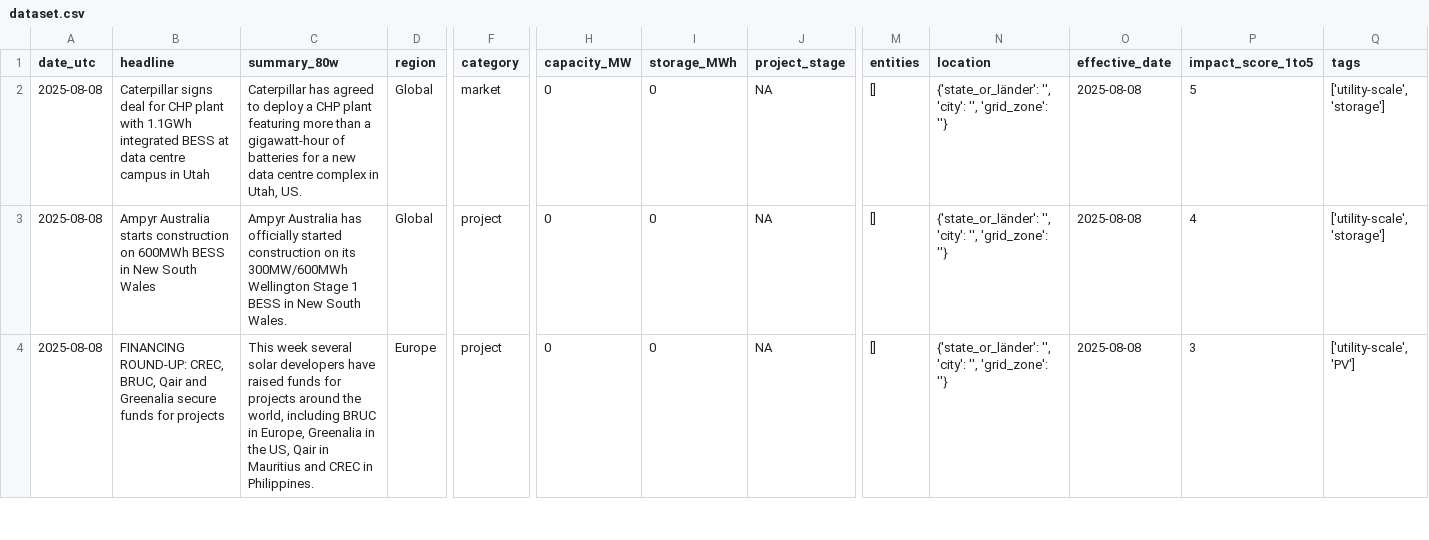
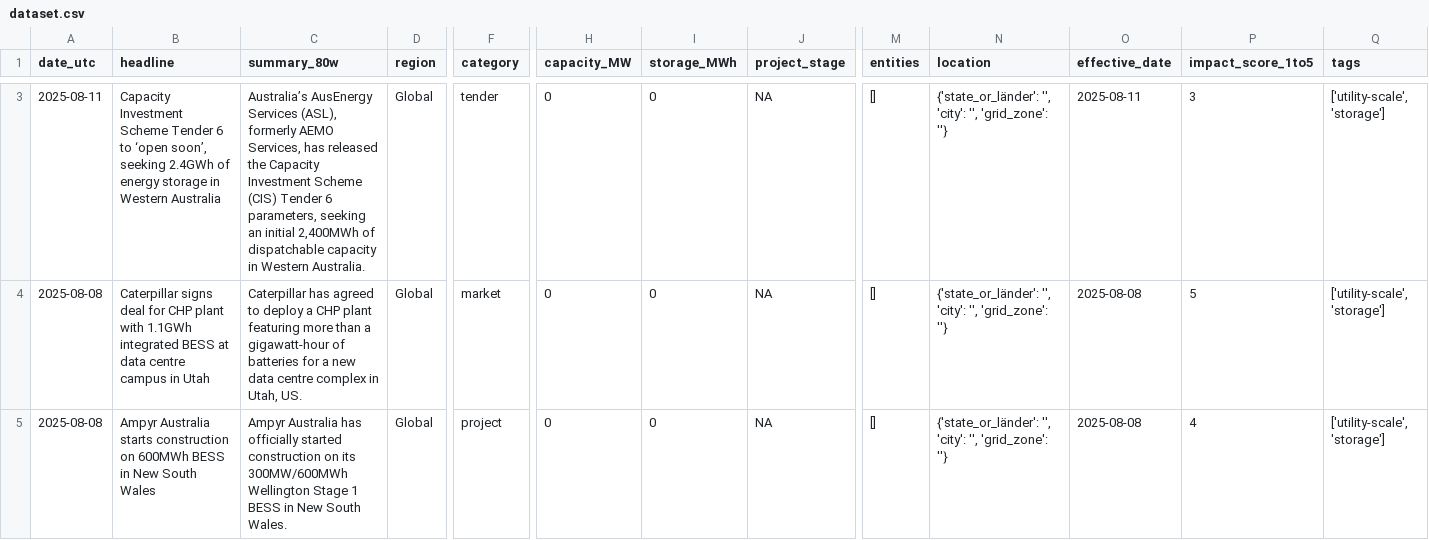
Before and after one commit to Kherde/Global-PV-BESS-Intelligence-Hub-DE-IN-EU-, a CSV file: docs/dataset.csv, drawn as a sheet; only a part is shown, gaps mark what is left out; the shorter side is filled out with more unchanged rows; rows hold the shown columns only; the diff covers the shown part only; the diff names each change by its address in the sheet, - before the commit and + after, or states it on an @@ line.

```diff
--- a/docs/dataset.csv
+++ b/docs/dataset.csv
+row 3: 2025-08-11 | Capacity Investment Scheme Tender 6 to ‘open soon’, seeking 2.4GWh of energy storage in Western Australia | Australia’s AusEnergy Services (ASL), formerly AEMO Services, has released the Capacity Investment Scheme (CIS) Tender 6 parameters, seeking an initial 2,400MWh of dispatchable capacity in Western Australia. | Global | tender | 0 | 0 | NA | [] | {'state_or_länder': '', 'city': '', 'grid_zone': ''} | 2025-08-11 | 3 | ['utility-scale', 'storage']
```
Also changed, not shown: 1 added row and 2 removed rows elsewhere in this file, 1 other file.
